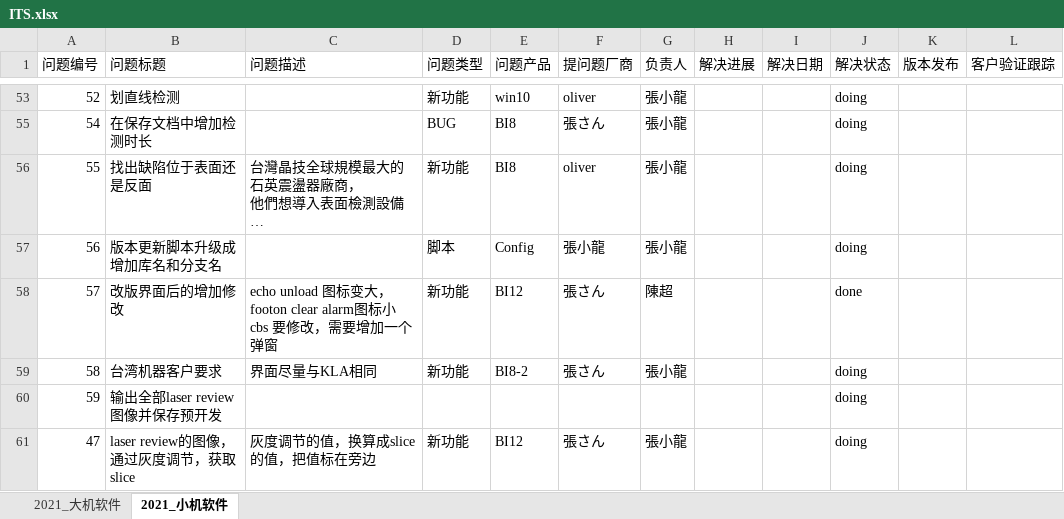
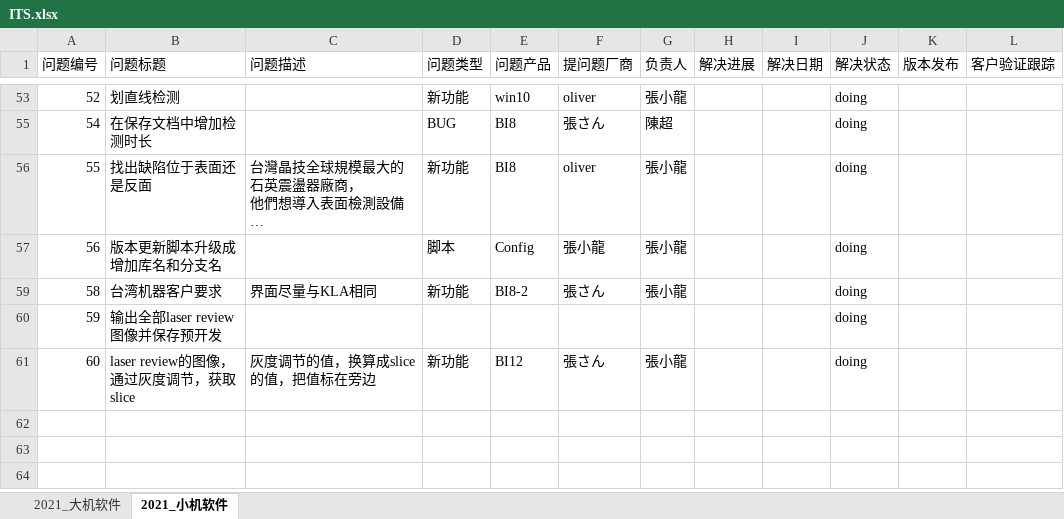
Before and after one commit to longqijun/ITS, an Excel workbook: ITS.xlsx, sheet 2021_小机软件, drawn as a sheet; only a part is shown, gaps mark what is left out; long unchanged cells end in …; values as stored, in another font and other column widths than the file's, no borders; ↵ is a line break in a cell; the diff covers the shown part only; the diff names each change by its address in the sheet, - before the commit and + after, or states it on an @@ line.

```diff
--- a/ITS.xlsx (sheet 2021_小机软件)
+++ b/ITS.xlsx (sheet 2021_小机软件)
-G55 (负责人): 張小龍
+G55 (负责人): 陳超
@@ row 58 hidden: 57 | 改版界面后的增加修改 | echo unload 图标变大， footon clear alarm图标小 ↵ cbs 要修改，需要增加一个弹窗 | 新功能 | BI12 | 張さん | 陳超 |  |  | done @@
-A61 (问题编号): 47
+A61 (问题编号): 60
```
Also changed, not shown: 9 removed rows, 1 hidden or unhidden row and 6 edited cells elsewhere in this sheet, hidden cells.
